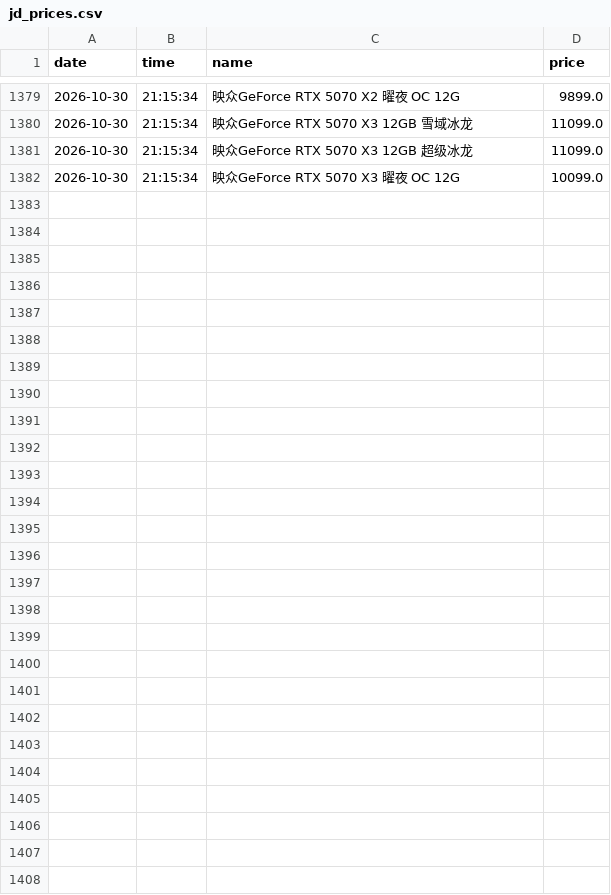
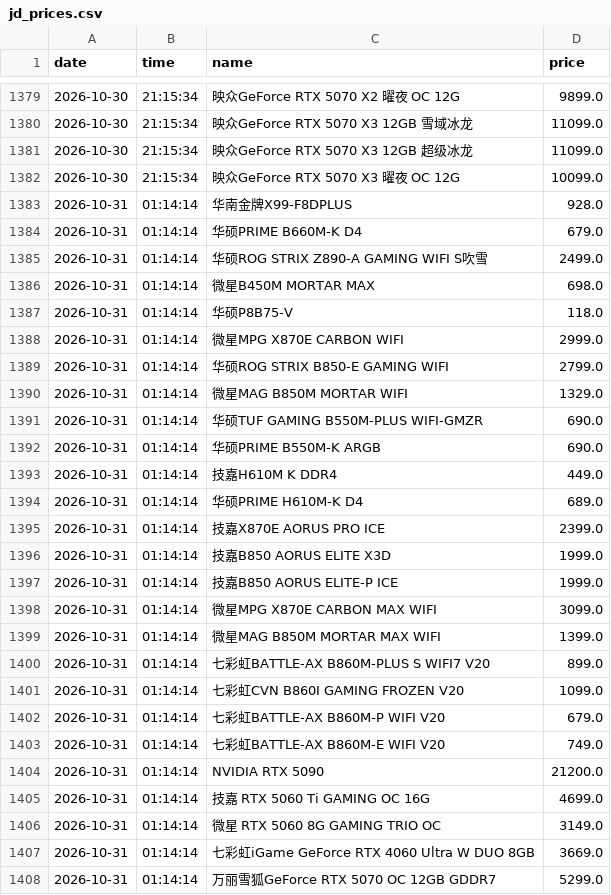
Before and after one commit to sgbd0/pc-price-tracker, a CSV file: data/jd_prices.csv, drawn as a sheet; only a part is shown, gaps mark what is left out; the diff names each change by its address in the sheet, - before the commit and + after, or states it on an @@ line.

Commit message:
auto: update prices 2026-10-31 01:15

```diff
--- a/data/jd_prices.csv
+++ b/data/jd_prices.csv
+row 1383: 2026-10-31 | 01:14:14 | 华南金牌X99-F8DPLUS | 928.0
+row 1384: 2026-10-31 | 01:14:14 | 华硕PRIME B660M-K D4 | 679.0
+row 1385: 2026-10-31 | 01:14:14 | 华硕ROG STRIX Z890-A GAMING WIFI S吹雪 | 2499.0
+row 1386: 2026-10-31 | 01:14:14 | 微星B450M MORTAR MAX | 698.0
+row 1387: 2026-10-31 | 01:14:14 | 华硕P8B75-V | 118.0
+row 1388: 2026-10-31 | 01:14:14 | 微星MPG X870E CARBON WIFI | 2999.0
+row 1389: 2026-10-31 | 01:14:14 | 华硕ROG STRIX B850-E GAMING WIFI | 2799.0
+row 1390: 2026-10-31 | 01:14:14 | 微星MAG B850M MORTAR WIFI | 1329.0
+row 1391: 2026-10-31 | 01:14:14 | 华硕TUF GAMING B550M-PLUS WIFI-GMZR | 690.0
+row 1392: 2026-10-31 | 01:14:14 | 华硕PRIME B550M-K ARGB | 690.0
+row 1393: 2026-10-31 | 01:14:14 | 技嘉H610M K DDR4 | 449.0
+row 1394: 2026-10-31 | 01:14:14 | 华硕PRIME H610M-K D4 | 689.0
+row 1395: 2026-10-31 | 01:14:14 | 技嘉X870E AORUS PRO ICE | 2399.0
+row 1396: 2026-10-31 | 01:14:14 | 技嘉B850 AORUS ELITE X3D | 1999.0
+row 1397: 2026-10-31 | 01:14:14 | 技嘉B850 AORUS ELITE-P ICE | 1999.0
+row 1398: 2026-10-31 | 01:14:14 | 微星MPG X870E CARBON MAX WIFI | 3099.0
+row 1399: 2026-10-31 | 01:14:14 | 微星MAG B850M MORTAR MAX WIFI | 1399.0
+row 1400: 2026-10-31 | 01:14:14 | 七彩虹BATTLE-AX B860M-PLUS S WIFI7 V20 | 899.0
+row 1401: 2026-10-31 | 01:14:14 | 七彩虹CVN B860I GAMING FROZEN V20 | 1099.0
+row 1402: 2026-10-31 | 01:14:14 | 七彩虹BATTLE-AX B860M-P WIFI V20 | 679.0
+row 1403: 2026-10-31 | 01:14:14 | 七彩虹BATTLE-AX B860M-E WIFI V20 | 749.0
+row 1404: 2026-10-31 | 01:14:14 | NVIDIA RTX 5090 | 21200.0
+row 1405: 2026-10-31 | 01:14:14 | 技嘉 RTX 5060 Ti GAMING OC 16G | 4699.0
+row 1406: 2026-10-31 | 01:14:14 | 微星 RTX 5060 8G GAMING TRIO OC | 3149.0
+row 1407: 2026-10-31 | 01:14:14 | 七彩虹iGame GeForce RTX 4060 Ultra W DUO 8GB | 3669.0
+row 1408: 2026-10-31 | 01:14:14 | 万丽雪狐GeForce RTX 5070 OC 12GB GDDR7 | 5299.0
```
Also changed, not shown: 3 other files.
